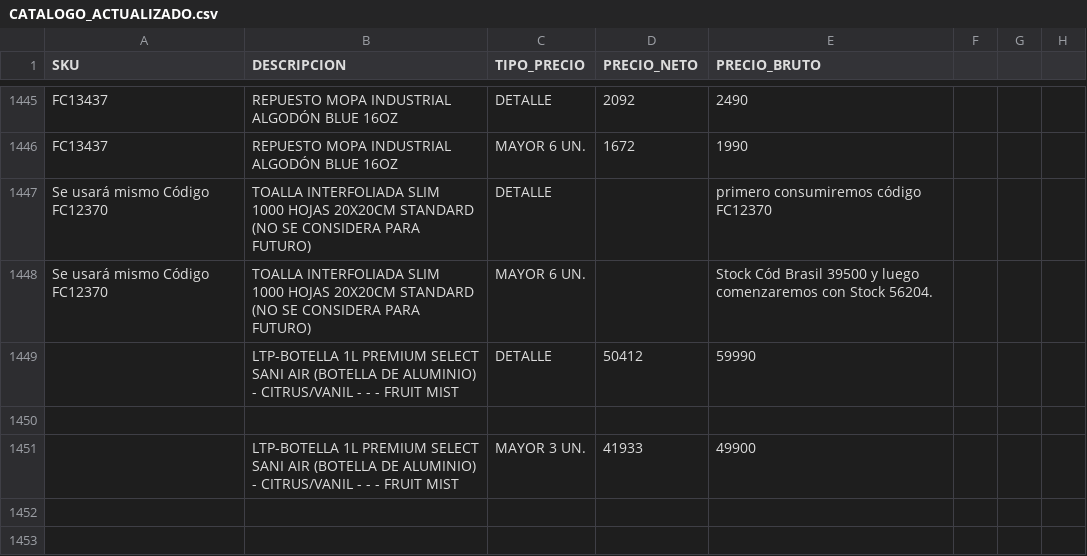
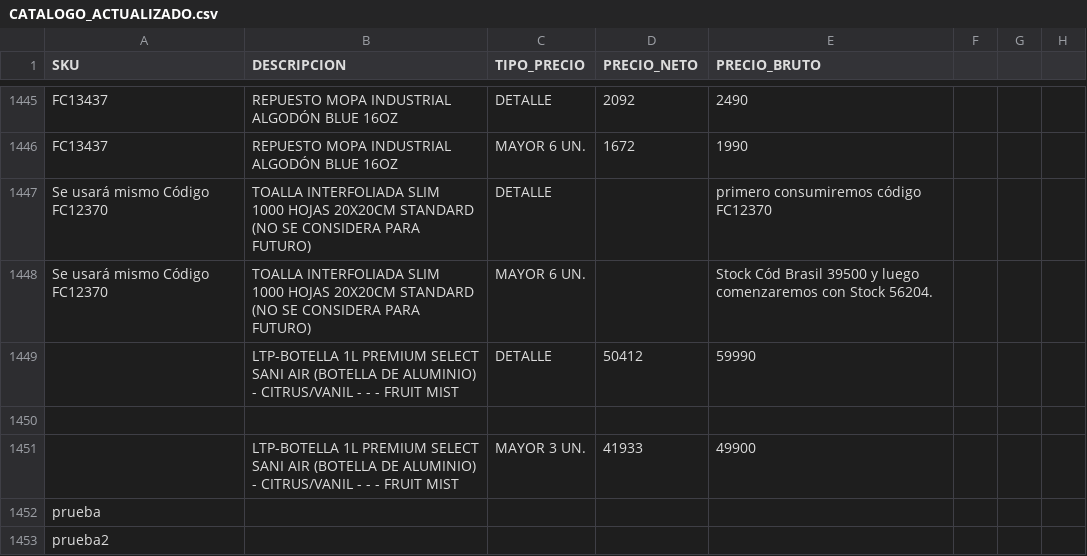
Before and after one commit to leonardo7512/CORRECTORPRECIOS, a CSV file: CATALOGO_ACTUALIZADO.csv, drawn as a sheet; only a part is shown, gaps mark what is left out; the diff names each change by its address in the sheet, - before the commit and + after, or states it on an @@ line.

Commit message:
Update CATALOGO_ACTUALIZADO.csv

```diff
--- a/CATALOGO_ACTUALIZADO.csv
+++ b/CATALOGO_ACTUALIZADO.csv
+row 1452: prueba
+row 1453: prueba2
```
